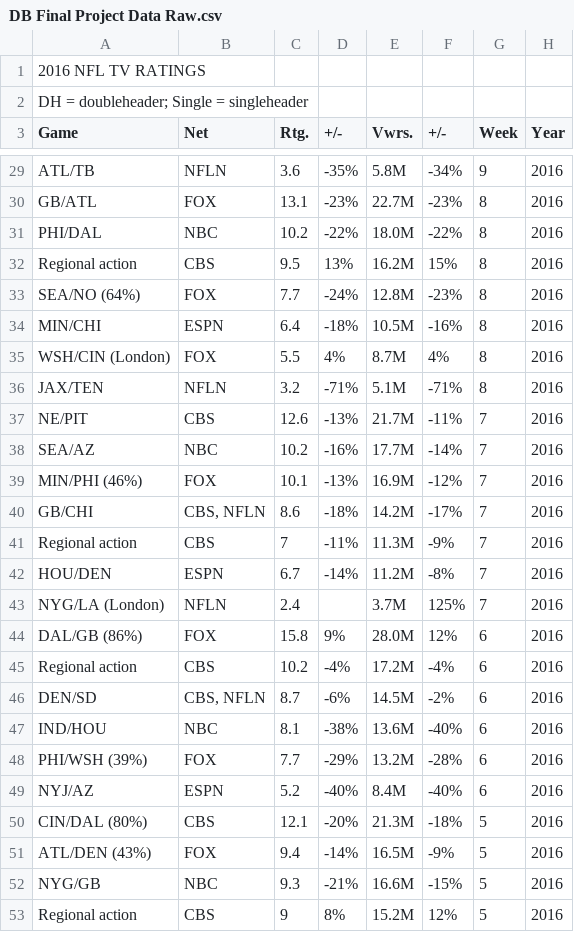
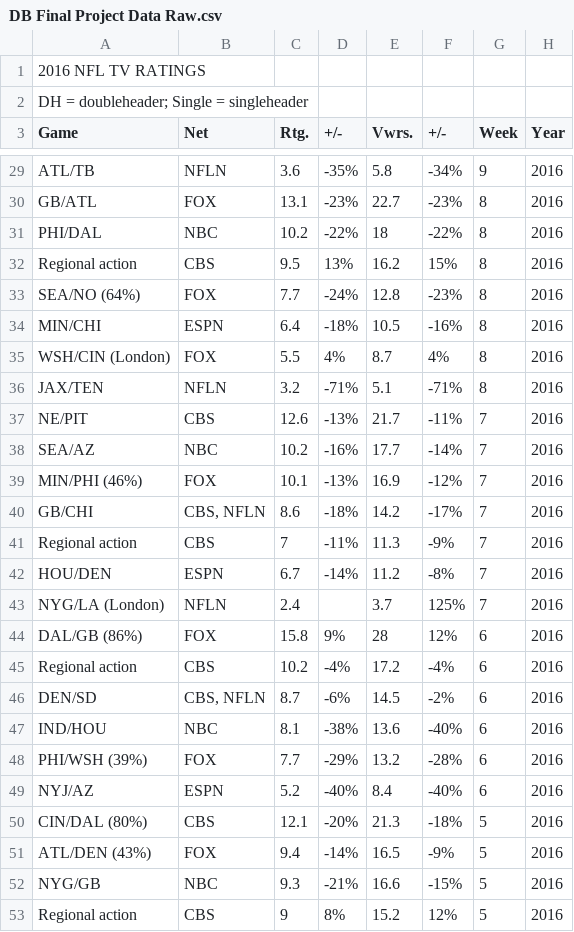
Before and after one commit to vishbail/DB-Final-Project, a CSV file: DB Final Project Data Raw.csv, drawn as a sheet; only a part is shown, gaps mark what is left out; the diff covers the shown part only; the diff names each change by its address in the sheet, - before the commit and + after, or states it on an @@ line.

```diff
--- a/DB Final Project Data Raw.csv
+++ b/DB Final Project Data Raw.csv
-E29 (Vwrs.): 5.8M
+E29 (Vwrs.): 5.8
-E30 (Vwrs.): 22.7M
+E30 (Vwrs.): 22.7
-E31 (Vwrs.): 18.0M
+E31 (Vwrs.): 18
-E32 (Vwrs.): 16.2M
+E32 (Vwrs.): 16.2
-E33 (Vwrs.): 12.8M
+E33 (Vwrs.): 12.8
-E34 (Vwrs.): 10.5M
+E34 (Vwrs.): 10.5
-E35 (Vwrs.): 8.7M
+E35 (Vwrs.): 8.7
-E36 (Vwrs.): 5.1M
+E36 (Vwrs.): 5.1
-E37 (Vwrs.): 21.7M
+E37 (Vwrs.): 21.7
-E38 (Vwrs.): 17.7M
+E38 (Vwrs.): 17.7
-E39 (Vwrs.): 16.9M
+E39 (Vwrs.): 16.9
-E40 (Vwrs.): 14.2M
+E40 (Vwrs.): 14.2
-E41 (Vwrs.): 11.3M
+E41 (Vwrs.): 11.3
-E42 (Vwrs.): 11.2M
+E42 (Vwrs.): 11.2
-E43 (Vwrs.): 3.7M
+E43 (Vwrs.): 3.7
-E44 (Vwrs.): 28.0M
+E44 (Vwrs.): 28
-E45 (Vwrs.): 17.2M
+E45 (Vwrs.): 17.2
-E46 (Vwrs.): 14.5M
+E46 (Vwrs.): 14.5
-E47 (Vwrs.): 13.6M
+E47 (Vwrs.): 13.6
-E48 (Vwrs.): 13.2M
+E48 (Vwrs.): 13.2
-E49 (Vwrs.): 8.4M
+E49 (Vwrs.): 8.4
-E50 (Vwrs.): 21.3M
+E50 (Vwrs.): 21.3
-E51 (Vwrs.): 16.5M
+E51 (Vwrs.): 16.5
-E52 (Vwrs.): 16.6M
+E52 (Vwrs.): 16.6
-E53 (Vwrs.): 15.2M
+E53 (Vwrs.): 15.2
```
Also changed, not shown: 159 edited cells elsewhere in this file.
